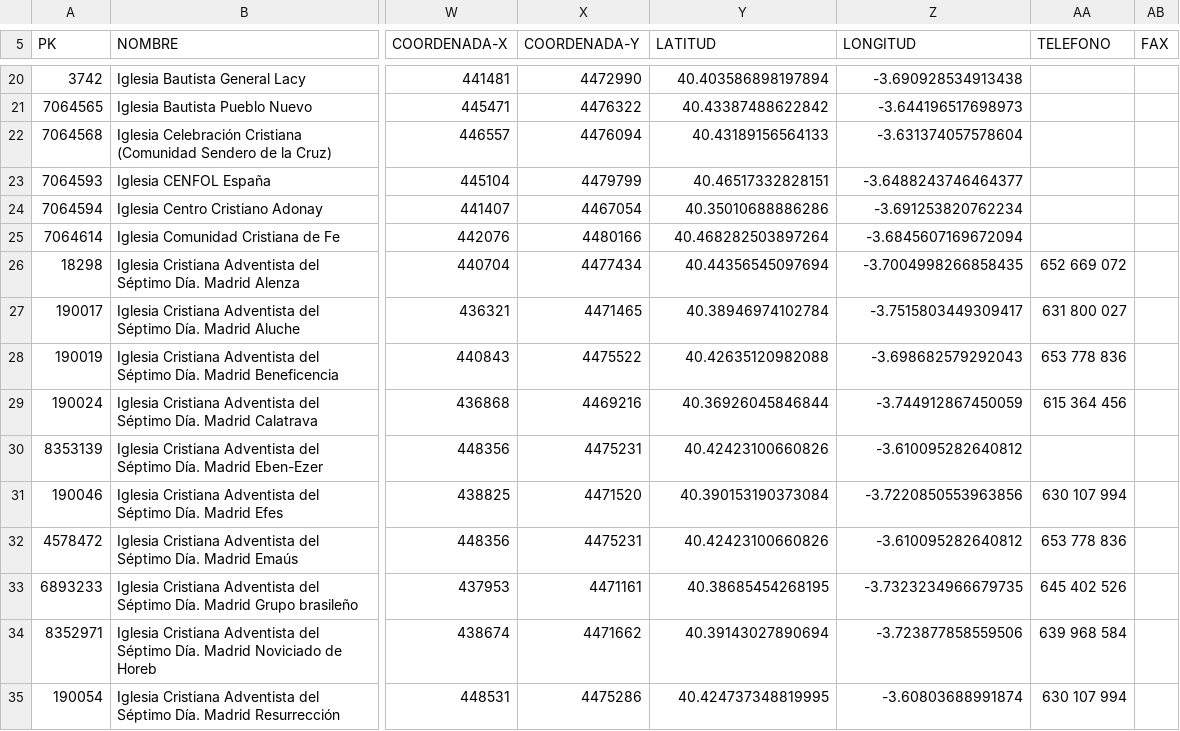
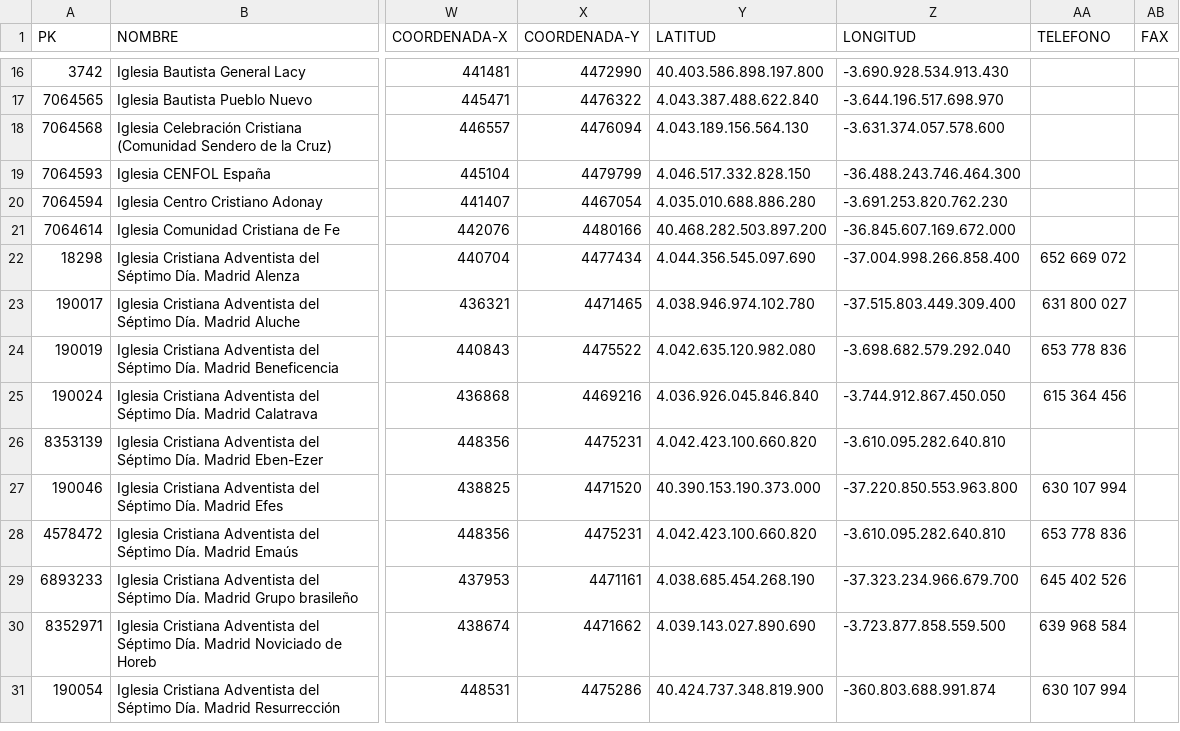
Before and after one commit to medialab-prado/madridonyou, a CSV file: datasets/turismo/templos-otros_data.csv, drawn as a sheet; only a part is shown, gaps mark what is left out; addresses are those after the commit; the diff covers the shown part only; the diff names each change by its address in the sheet, - before the commit and + after, or states it on an @@ line.

```diff
--- a/datasets/turismo/templos-otros_data.csv
+++ b/datasets/turismo/templos-otros_data.csv
-Y16 (LATITUD): 40.403586898197894
+Y16 (LATITUD): 40.403.586.898.197.800
-Z16 (LONGITUD): -3.690928534913438
+Z16 (LONGITUD): -3.690.928.534.913.430
-Y17 (LATITUD): 40.43387488622842
+Y17 (LATITUD): 4.043.387.488.622.840
-Z17 (LONGITUD): -3.644196517698973
+Z17 (LONGITUD): -3.644.196.517.698.970
-Y18 (LATITUD): 40.43189156564133
+Y18 (LATITUD): 4.043.189.156.564.130
-Z18 (LONGITUD): -3.631374057578604
+Z18 (LONGITUD): -3.631.374.057.578.600
-Y19 (LATITUD): 40.46517332828151
+Y19 (LATITUD): 4.046.517.332.828.150
-Z19 (LONGITUD): -3.6488243746464377
+Z19 (LONGITUD): -36.488.243.746.464.300
-Y20 (LATITUD): 40.35010688886286
+Y20 (LATITUD): 4.035.010.688.886.280
-Z20 (LONGITUD): -3.691253820762234
+Z20 (LONGITUD): -3.691.253.820.762.230
-Y21 (LATITUD): 40.468282503897264
+Y21 (LATITUD): 40.468.282.503.897.200
-Z21 (LONGITUD): -3.6845607169672094
+Z21 (LONGITUD): -36.845.607.169.672.000
-Y22 (LATITUD): 40.44356545097694
+Y22 (LATITUD): 4.044.356.545.097.690
-Z22 (LONGITUD): -3.7004998266858435
+Z22 (LONGITUD): -37.004.998.266.858.400
-Y23 (LATITUD): 40.38946974102784
+Y23 (LATITUD): 4.038.946.974.102.780
-Z23 (LONGITUD): -3.7515803449309417
+Z23 (LONGITUD): -37.515.803.449.309.400
-Y24 (LATITUD): 40.42635120982088
+Y24 (LATITUD): 4.042.635.120.982.080
-Z24 (LONGITUD): -3.698682579292043
+Z24 (LONGITUD): -3.698.682.579.292.040
-Y25 (LATITUD): 40.36926045846844
+Y25 (LATITUD): 4.036.926.045.846.840
-Z25 (LONGITUD): -3.744912867450059
+Z25 (LONGITUD): -3.744.912.867.450.050
-Y26 (LATITUD): 40.42423100660826
+Y26 (LATITUD): 4.042.423.100.660.820
-Z26 (LONGITUD): -3.610095282640812
+Z26 (LONGITUD): -3.610.095.282.640.810
-Y27 (LATITUD): 40.390153190373084
+Y27 (LATITUD): 40.390.153.190.373.000
-Z27 (LONGITUD): -3.7220850553963856
+Z27 (LONGITUD): -37.220.850.553.963.800
-Y28 (LATITUD): 40.42423100660826
+Y28 (LATITUD): 4.042.423.100.660.820
-Z28 (LONGITUD): -3.610095282640812
+Z28 (LONGITUD): -3.610.095.282.640.810
-Y29 (LATITUD): 40.38685454268195
+Y29 (LATITUD): 4.038.685.454.268.190
-Z29 (LONGITUD): -3.7323234966679735
+Z29 (LONGITUD): -37.323.234.966.679.700
-Y30 (LATITUD): 40.39143027890694
+Y30 (LATITUD): 4.039.143.027.890.690
-Z30 (LONGITUD): -3.723877858559506
+Z30 (LONGITUD): -3.723.877.858.559.500
-Y31 (LATITUD): 40.424737348819995
+Y31 (LATITUD): 40.424.737.348.819.900
-Z31 (LONGITUD): -3.60803688991874
+Z31 (LONGITUD): -360.803.688.991.874
```
Also changed, not shown: 4 removed rows and 162 edited cells elsewhere in this file, datasets/ocio/mercadillos_data.csv, datasets/turismo/bibliobuses-bibliotecas_data.csv, 34 other files.
